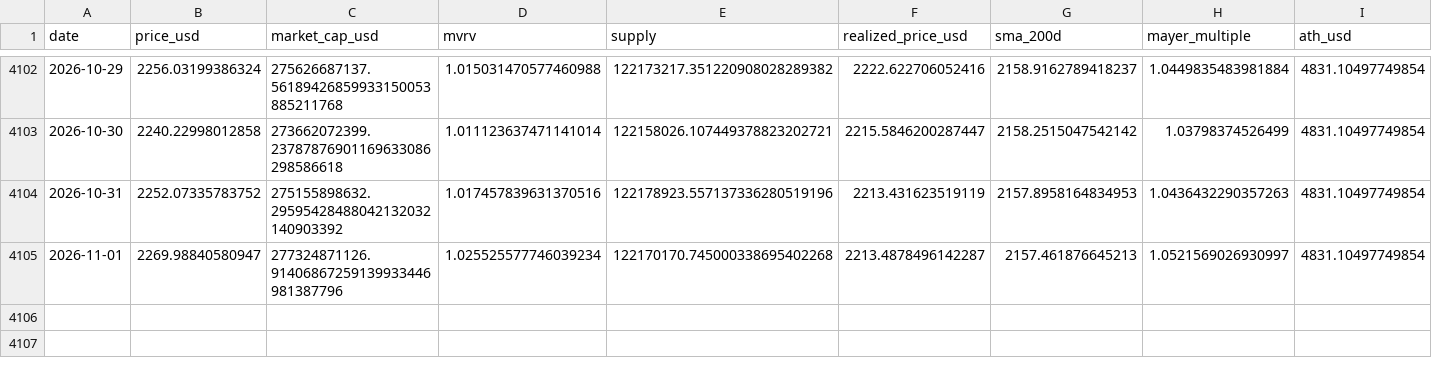
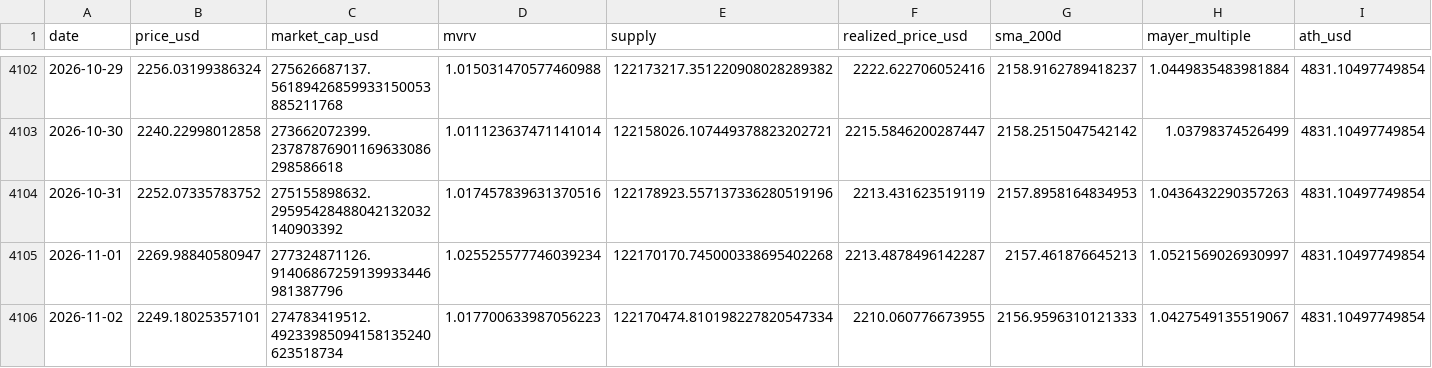
Before and after one commit to MaxMtn/crypto-cycles-btc, a CSV file: data/eth_cycles.csv, drawn as a sheet; only a part is shown, gaps mark what is left out; rows hold the shown columns only; the diff names each change by its address in the sheet, - before the commit and + after, or states it on an @@ line.

```diff
--- a/data/eth_cycles.csv
+++ b/data/eth_cycles.csv
+row 4106: 2026-11-02 | 2249.18025357101 | 274783419512.49233985094158135240623518734 | 1.017700633987056223 | 122170474.810198227820547334 | 2210.060776673955 | 2156.9596310121333 | 1.0427549135519067 | 4831.10497749854
```
Also changed, not shown: data/btc_metrics.csv, data/eth_metrics.csv, 6 other files.
